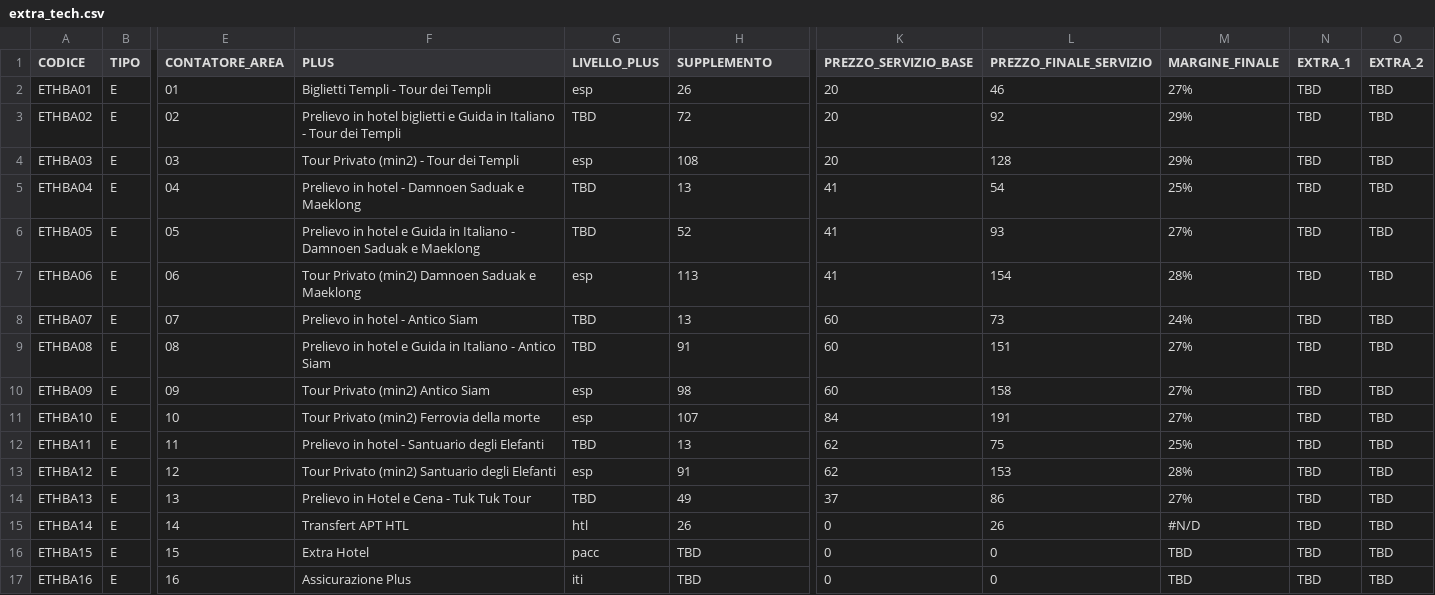
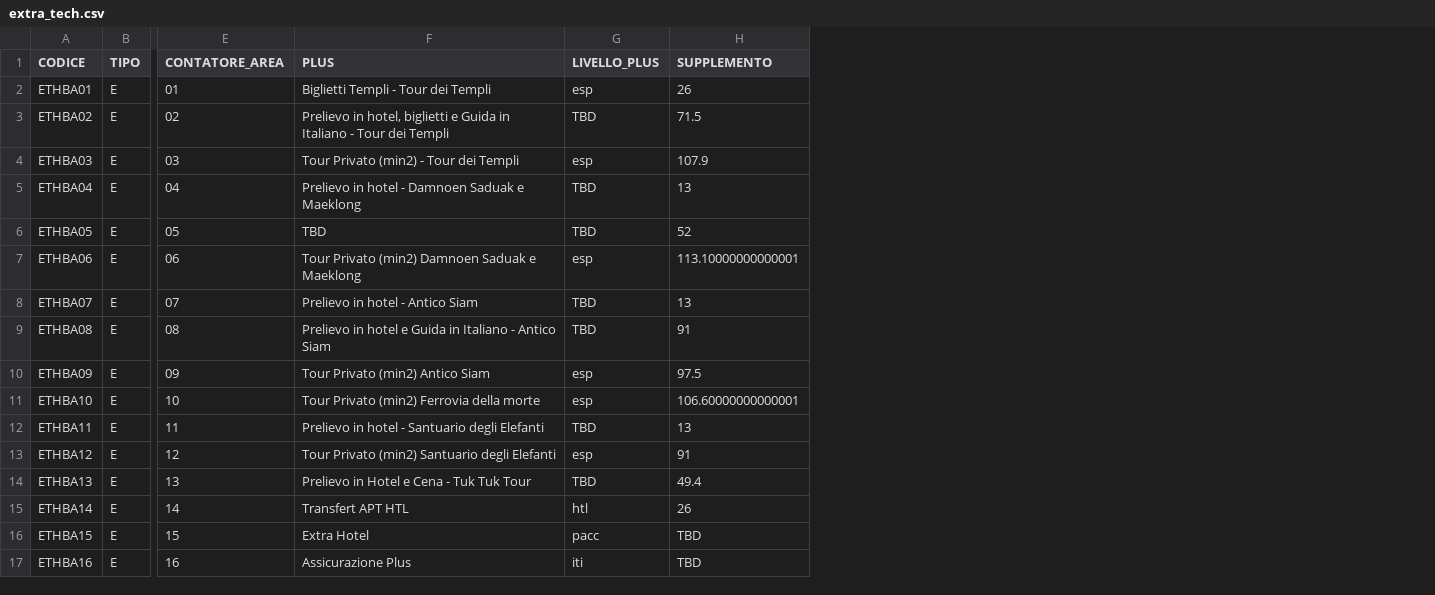
Before and after one commit to SBAM-soft/trave-crew-v.2, a CSV file: public/data/extra_tech.csv, drawn as a sheet; only a part is shown, gaps mark what is left out; removed rows and columns are numbered as before the commit, all else as after; the diff covers the shown part only; the diff names each change by its address in the sheet, - before the commit and + after, or states it on an @@ line.

```diff
--- a/public/data/extra_tech.csv
+++ b/public/data/extra_tech.csv
-column K (PREZZO_SERVIZIO_BASE), rows 2-17: 20 | 20 | 20 | 41 | 41 | 41 | 60 | 60 | 60 | 84 | 62 | 62 | 37 | 0 | 0 | 0
-column L (PREZZO_FINALE_SERVIZIO), rows 2-17: 46 | 92 | 128 | 54 | 93 | 154 | 73 | 151 | 158 | 191 | 75 | 153 | 86 | 26 | 0 | 0
-column M (MARGINE_FINALE), rows 2-17: 27% | 29% | 29% | 25% | 27% | 28% | 24% | 27% | 27% | 27% | 25% | 28% | 27% | #N/D | TBD | TBD
-column N (EXTRA_1), rows 2-17: all TBD
-column O (EXTRA_2), rows 2-17: all TBD
-F3 (PLUS): Prelievo in hotel biglietti e…
+F3 (PLUS): Prelievo in hotel, biglietti e…
-H3 (SUPPLEMENTO): 72
+H3 (SUPPLEMENTO): 71.5
-H4 (SUPPLEMENTO): 108
+H4 (SUPPLEMENTO): 107.9
-F6 (PLUS): Prelievo in hotel e Guida in Italiano - Damnoen Saduak e Maeklong
+F6 (PLUS): TBD
-H7 (SUPPLEMENTO): 113
+H7 (SUPPLEMENTO): 113.10000000000001
-H10 (SUPPLEMENTO): 98
+H10 (SUPPLEMENTO): 97.5
-H11 (SUPPLEMENTO): 107
+H11 (SUPPLEMENTO): 106.60000000000001
-H14 (SUPPLEMENTO): 49
+H14 (SUPPLEMENTO): 49.4
```
Also changed, not shown: 4 added rows and 11 edited cells elsewhere in this file, public/data/costi_accessori_tech.csv, public/data/esperienze_copy.csv, 17 other files.
